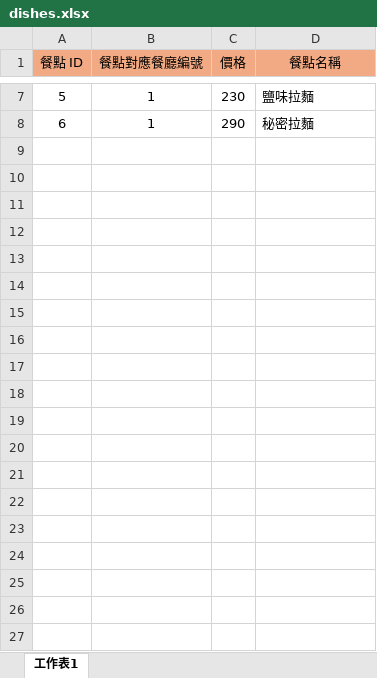
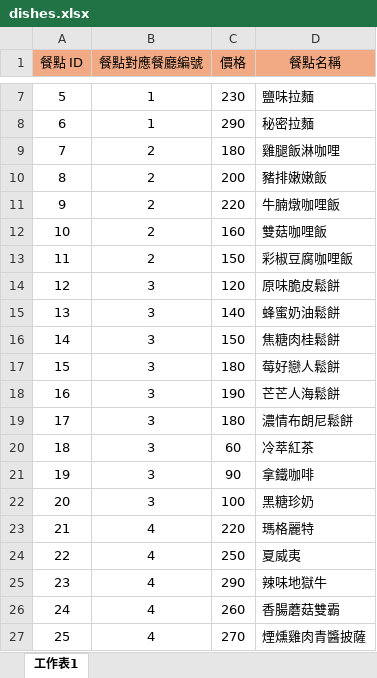
Before and after one commit to InagakiRomi/MyDinnerDive, an Excel workbook: data/dishes.xlsx, sheet 工作表1, drawn as a sheet; only a part is shown, gaps mark what is left out; values as stored, in another font and other column widths than the file's, no borders; the diff covers the shown part only; the diff names each change by its address in the sheet, - before the commit and + after, or states it on an @@ line.

```diff
--- a/data/dishes.xlsx (sheet 工作表1)
+++ b/data/dishes.xlsx (sheet 工作表1)
+row 9: 7 | 2 | 180 | 雞腿飯淋咖哩
+row 10: 8 | 2 | 200 | 豬排嫩嫩飯
+row 11: 9 | 2 | 220 | 牛腩燉咖哩飯
+row 12: 10 | 2 | 160 | 雙菇咖哩飯
+row 13: 11 | 2 | 150 | 彩椒豆腐咖哩飯
+row 14: 12 | 3 | 120 | 原味脆皮鬆餅
+row 15: 13 | 3 | 140 | 蜂蜜奶油鬆餅
+row 16: 14 | 3 | 150 | 焦糖肉桂鬆餅
+row 17: 15 | 3 | 180 | 莓好戀人鬆餅
+row 18: 16 | 3 | 190 | 芒芒人海鬆餅
+row 19: 17 | 3 | 180 | 濃情布朗尼鬆餅
+row 20: 18 | 3 | 60 | 冷萃紅茶
+row 21: 19 | 3 | 90 | 拿鐵咖啡
+row 22: 20 | 3 | 100 | 黑糖珍奶
+row 23: 21 | 4 | 220 | 瑪格麗特
+row 24: 22 | 4 | 250 | 夏威夷
+row 25: 23 | 4 | 290 | 辣味地獄牛
+row 26: 24 | 4 | 260 | 香腸蘑菇雙霸
+row 27: 25 | 4 | 270 | 煙燻雞肉青醬披薩
```
Also changed, not shown: 302 added rows elsewhere in this sheet, data/restaurants.xlsx, 6 other files.
